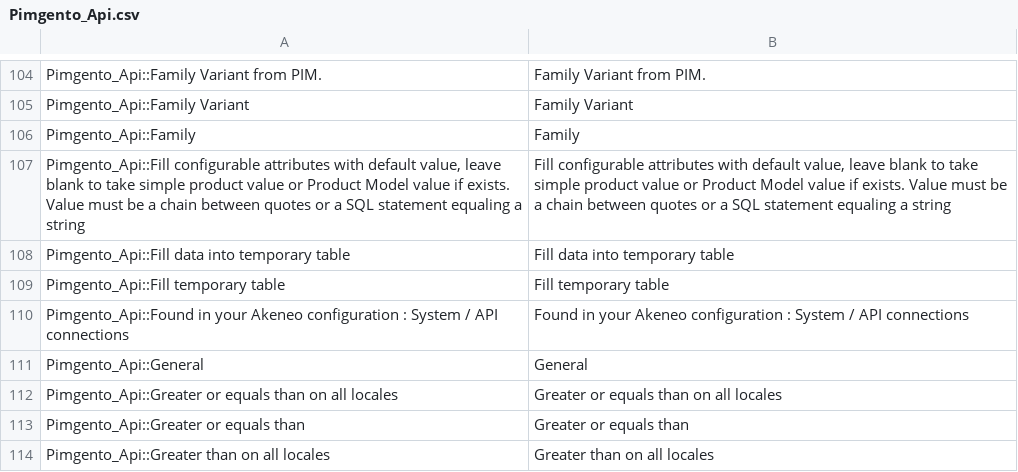
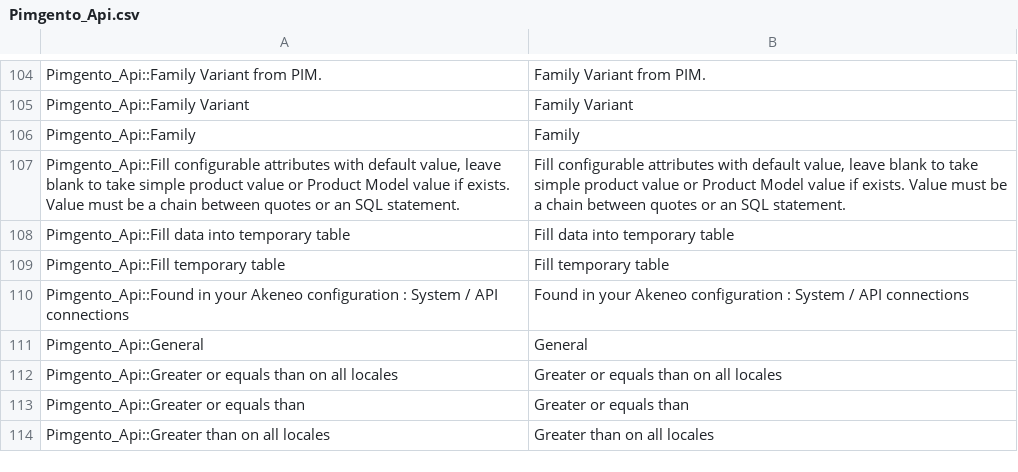
Before and after one commit to Agence-DnD/PIMGento-API, a CSV file: app/locale/en_US/Pimgento_Api.csv, drawn as a sheet; only a part is shown, gaps mark what is left out.

```diff
--- a/app/locale/en_US/Pimgento_Api.csv
+++ b/app/locale/en_US/Pimgento_Api.csv
@@ -106,3 +106,3 @@
 "Pimgento_Api::Family","Family"
-"Pimgento_Api::Fill configurable attributes with default value, leave blank to take simple product value or Product Model value if exists. Value must be a chain between quotes or a SQL statement equaling a string","Fill configurable attributes with default value, leave blank to take simple product value or Product Model value if exists. Value must be a chain between quotes or a SQL statement equaling a string"
+"Pimgento_Api::Fill configurable attributes with default value, leave blank to take simple product value or Product Model value if exists. Value must be a chain between quotes or an SQL statement.","Fill configurable attributes with default value, leave blank to take simple product value or Product Model value if exists. Value must be a chain between quotes or an SQL statement."
 "Pimgento_Api::Fill data into temporary table","Fill data into temporary table"
```
Also changed, not shown: app/locale/de_DE/Pimgento_Api.csv, app/locale/fr_FR/Pimgento_Api.csv, 2 other files.
